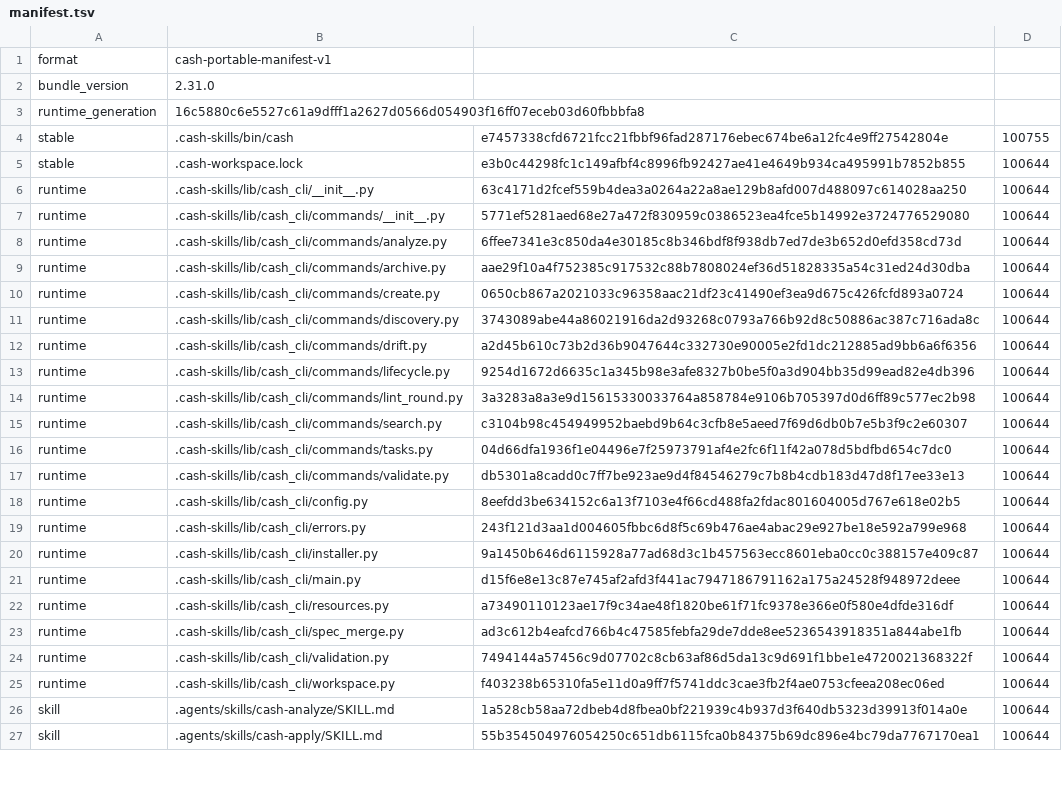
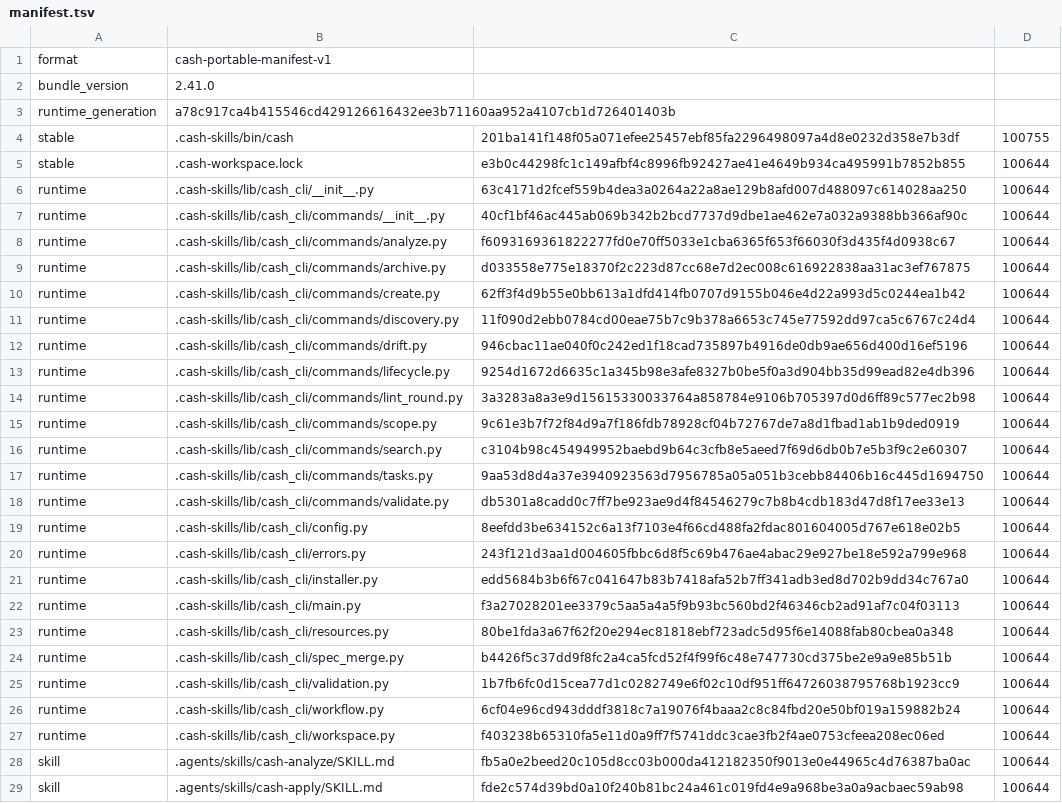
Before and after one commit to cashwu/Tubify, a TSV file: .cash-skills/manifest.tsv, drawn as a sheet; only a part is shown; the diff covers the shown part only.

Commit message:
update skill

```diff
--- a/.cash-skills/manifest.tsv
+++ b/.cash-skills/manifest.tsv
@@ -1,17 +1,18 @@
 format	cash-portable-manifest-v1
-bundle_version	2.31.0
-runtime_generation	16c5880c6e5527c61a9dfff1a2627d0566d054903f16ff07eceb03d60fbbbfa8
-stable	.cash-skills/bin/cash	e7457338cfd6721fcc21fbbf96fad287176ebec674be6a12fc4e9ff27542804e	100755
+bundle_version	2.41.0
+runtime_generation	a78c917ca4b415546cd429126616432ee3b71160aa952a4107cb1d726401403b
+stable	.cash-skills/bin/cash	201ba141f148f05a071efee25457ebf85fa2296498097a4d8e0232d358e7b3df	100755
 stable	.cash-workspace.lock	e3b0c44298fc1c149afbf4c8996fb92427ae41e4649b934ca495991b7852b855	100644
 runtime	.cash-skills/lib/cash_cli/__init__.py	63c4171d2fcef559b4dea3a0264a22a8ae129b8afd007d488097c614028aa250	100644
-runtime	.cash-skills/lib/cash_cli/commands/__init__.py	5771ef5281aed68e27a472f830959c0386523ea4fce5b14992e3724776529080	100644
-runtime	.cash-skills/lib/cash_cli/commands/analyze.py	6ffee7341e3c850da4e30185c8b346bdf8f938db7ed7de3b652d0efd358cd73d	100644
-runtime	.cash-skills/lib/cash_cli/commands/archive.py	aae29f10a4f752385c917532c88b7808024ef36d51828335a54c31ed24d30dba	100644
-runtime	.cash-skills/lib/cash_cli/commands/create.py	0650cb867a2021033c96358aac21df23c41490ef3ea9d675c426fcfd893a0724	100644
-runtime	.cash-skills/lib/cash_cli/commands/discovery.py	3743089abe44a86021916da2d93268c0793a766b92d8c50886ac387c716ada8c	100644
-runtime	.cash-skills/lib/cash_cli/commands/drift.py	a2d45b610c73b2d36b9047644c332730e90005e2fd1dc212885ad9bb6a6f6356	100644
+runtime	.cash-skills/lib/cash_cli/commands/__init__.py	40cf1bf46ac445ab069b342b2bcd7737d9dbe1ae462e7a032a9388bb366af90c	100644
+runtime	.cash-skills/lib/cash_cli/commands/analyze.py	f6093169361822277fd0e70ff5033e1cba6365f653f66030f3d435f4d0938c67	100644
+runtime	.cash-skills/lib/cash_cli/commands/archive.py	d033558e775e18370f2c223d87cc68e7d2ec008c616922838aa31ac3ef767875	100644
+runtime	.cash-skills/lib/cash_cli/commands/create.py	62ff3f4d9b55e0bb613a1dfd414fb0707d9155b046e4d22a993d5c0244ea1b42	100644
+runtime	.cash-skills/lib/cash_cli/commands/discovery.py	11f090d2ebb0784cd00eae75b7c9b378a6653c745e77592dd97ca5c6767c24d4	100644
+runtime	.cash-skills/lib/cash_cli/commands/drift.py	946cbac11ae040f0c242ed1f18cad735897b4916de0db9ae656d400d16ef5196	100644
 runtime	.cash-skills/lib/cash_cli/commands/lifecycle.py	9254d1672d6635c1a345b98e3afe8327b0be5f0a3d904bb35d99ead82e4db396	100644
 runtime	.cash-skills/lib/cash_cli/commands/lint_round.py	3a3283a8a3e9d15615330033764a858784e9106b705397d0d6ff89c577ec2b98	100644
+runtime	.cash-skills/lib/cash_cli/commands/scope.py	9c61e3b7f72f84d9a7f186fdb78928cf04b72767de7a8d1fbad1ab1b9ded0919	100644
 runtime	.cash-skills/lib/cash_cli/commands/search.py	c3104b98c454949952baebd9b64c3cfb8e5aeed7f69d6db0b7e5b3f9c2e60307	100644
-runtime	.cash-skills/lib/cash_cli/commands/tasks.py	04d66dfa1936f1e04496e7f25973791af4e2fc6f11f42a078d5bdfbd654c7dc0	100644
+runtime	.cash-skills/lib/cash_cli/commands/tasks.py	9aa53d8d4a37e3940923563d7956785a05a051b3cebb84406b16c445d1694750	100644
 runtime	.cash-skills/lib/cash_cli/commands/validate.py	db5301a8cadd0c7ff7be923ae9d4f84546279c7b8b4cdb183d47d8f17ee33e13	100644
@@ -19,9 +20,10 @@ runtime	.cash-skills/lib/cash_cli/config.py	8eefdd3be634152c6a13f7103e4f66cd488f
 runtime	.cash-skills/lib/cash_cli/errors.py	243f121d3aa1d004605fbbc6d8f5c69b476ae4abac29e927be18e592a799e968	100644
-runtime	.cash-skills/lib/cash_cli/installer.py	9a1450b646d6115928a77ad68d3c1b457563ecc8601eba0cc0c388157e409c87	100644
-runtime	.cash-skills/lib/cash_cli/main.py	d15f6e8e13c87e745af2afd3f441ac7947186791162a175a24528f948972deee	100644
-runtime	.cash-skills/lib/cash_cli/resources.py	a73490110123ae17f9c34ae48f1820be61f71fc9378e366e0f580e4dfde316df	100644
-runtime	.cash-skills/lib/cash_cli/spec_merge.py	ad3c612b4eafcd766b4c47585febfa29de7dde8ee5236543918351a844abe1fb	100644
-runtime	.cash-skills/lib/cash_cli/validation.py	7494144a57456c9d07702c8cb63af86d5da13c9d691f1bbe1e4720021368322f	100644
+runtime	.cash-skills/lib/cash_cli/installer.py	edd5684b3b6f67c041647b83b7418afa52b7ff341adb3ed8d702b9dd34c767a0	100644
+runtime	.cash-skills/lib/cash_cli/main.py	f3a27028201ee3379c5aa5a4a5f9b93bc560bd2f46346cb2ad91af7c04f03113	100644
+runtime	.cash-skills/lib/cash_cli/resources.py	80be1fda3a67f62f20e294ec81818ebf723adc5d95f6e14088fab80cbea0a348	100644
+runtime	.cash-skills/lib/cash_cli/spec_merge.py	b4426f5c37dd9f8fc2a4ca5fcd52f4f99f6c48e747730cd375be2e9a9e85b51b	100644
+runtime	.cash-skills/lib/cash_cli/validation.py	1b7fb6fc0d15cea77d1c0282749e6f02c10df951ff64726038795768b1923cc9	100644
+runtime	.cash-skills/lib/cash_cli/workflow.py	6cf04e96cd943dddf3818c7a19076f4baaa2c8c84fbd20e50bf019a159882b24	100644
 runtime	.cash-skills/lib/cash_cli/workspace.py	f403238b65310fa5e11d0a9ff7f5741ddc3cae3fb2f4ae0753cfeea208ec06ed	100644
-skill	.agents/skills/cash-analyze/SKILL.md	1a528cb58aa72dbeb4d8fbea0bf221939c4b937d3f640db5323d39913f014a0e	100644
-skill	.agents/skills/cash-apply/SKILL.md	55b354504976054250c651db6115fca0b84375b69dc896e4bc79da7767170ea1	100644
+skill	.agents/skills/cash-analyze/SKILL.md	fb5a0e2beed20c105d8cc03b000da412182350f9013e0e44965c4d76387ba0ac	100644
+skill	.agents/skills/cash-apply/SKILL.md	fde2c574d39bd0a10f240b81bc24a461c019fd4e9a968be3a0a9acbaec59ab98	100644
```
Also changed, not shown: 2 added rows and 22 edited cells elsewhere in this file, 41 other files.
